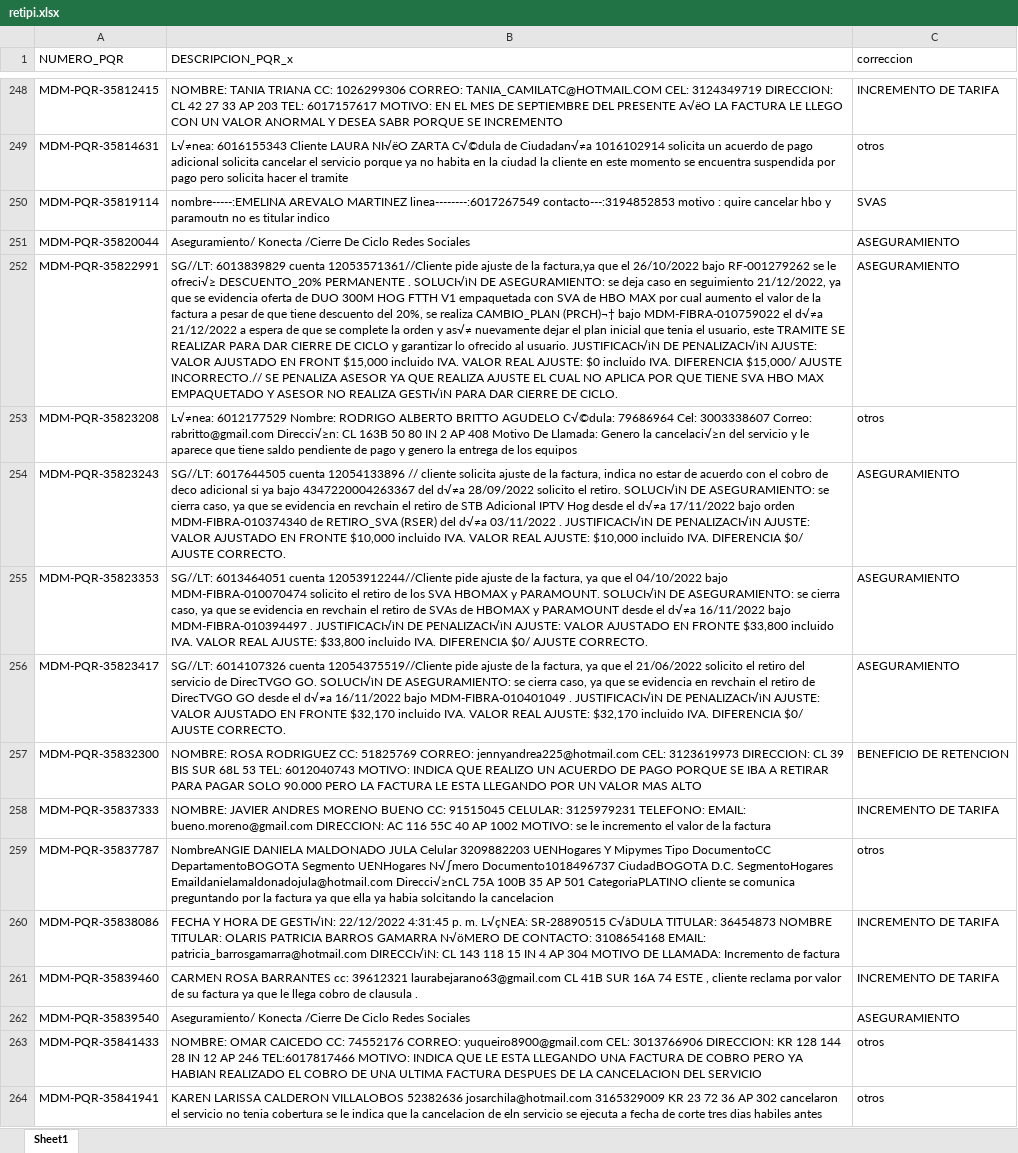
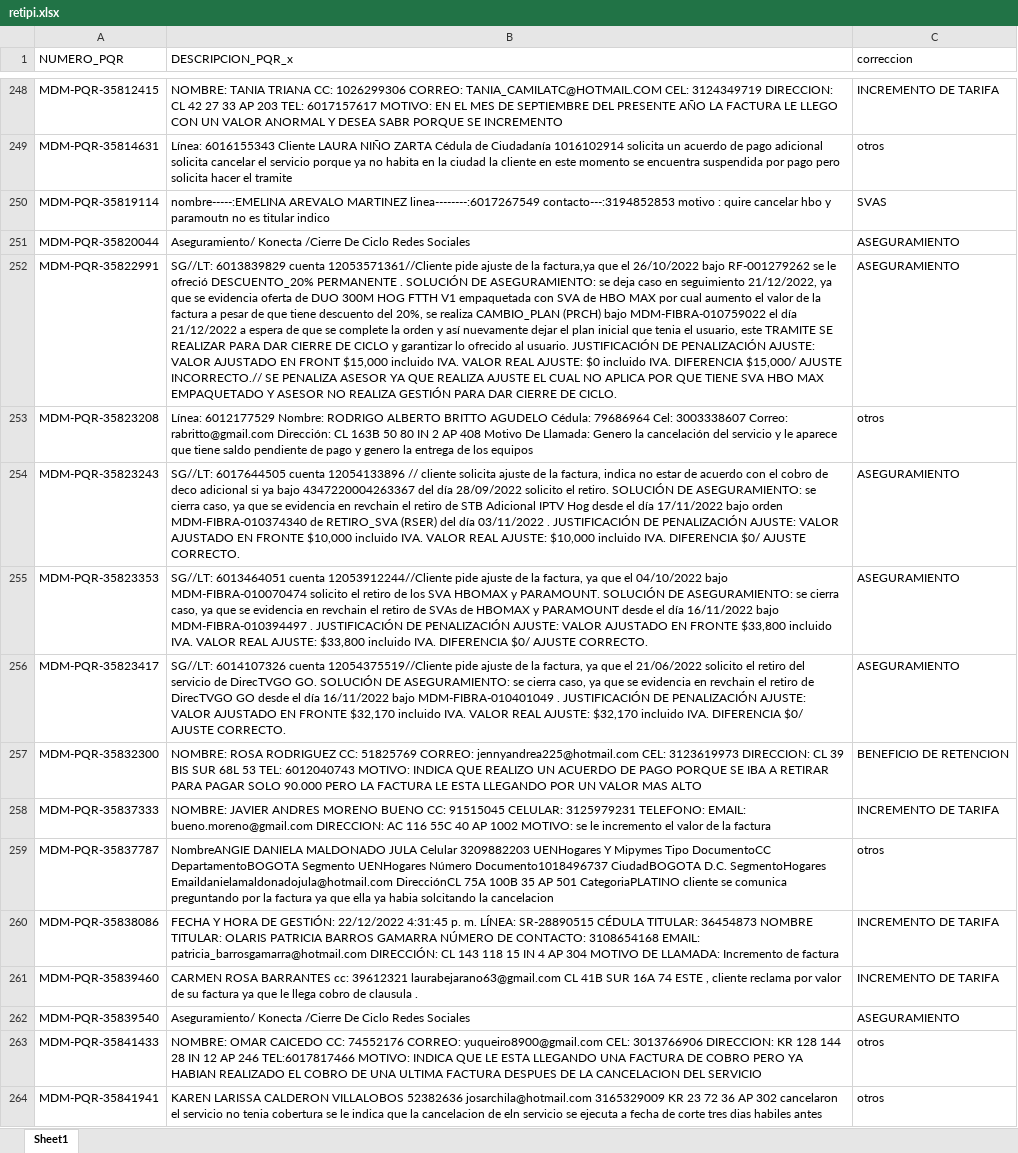
Before and after one commit to etb-git/PRIORIZAR, an Excel workbook: data/retipi.xlsx, sheet Sheet1, drawn as a sheet; only a part is shown, gaps mark what is left out; values as stored, in another font and other column widths than the file's, no borders; the diff covers the shown part only; the diff names each change by its address in the sheet, - before the commit and + after, or states it on an @@ line.

```diff
--- a/data/retipi.xlsx (sheet Sheet1)
+++ b/data/retipi.xlsx (sheet Sheet1)
-B248 (DESCRIPCION_PQR_x): …DEL PRESENTE A√ëO LA FACTURA…
+B248 (DESCRIPCION_PQR_x): …DEL PRESENTE AÑO LA FACTURA…
-B249 (DESCRIPCION_PQR_x): L√≠nea: 6016155343 Cliente LAURA NI√ëO ZARTA C√©dula de Ciudadan√≠a 1016102914 solicita…
+B249 (DESCRIPCION_PQR_x): Línea: 6016155343 Cliente LAURA NIÑO ZARTA Cédula de Ciudadanía 1016102914 solicita…
-B252 (DESCRIPCION_PQR_x): …se le ofreci√≥ DESCUENTO_20% PERMANENTE . SOLUCI√ìN DE ASEGURAMIENTO: se deja caso en seguimiento 21/12/2022, ya que se evidencia oferta de DUO 300M HOG FTTH V1 empaquetada con SVA de HBO MAX por cual aumento el valor de la factura a pesar de que tiene descuento del 20%, se realiza CAMBIO_PLAN (PRCH)¬† bajo MDM-FIBRA-010759022 el d√≠a 21/12/2022 a espera de que se complete la orden y as√≠ nuevamente dejar el plan inicial que tenia el usuario, este TRAMITE SE REALIZAR PARA DAR CIERRE DE CICLO y garantizar lo ofrecido al usuario. JUSTIFICACI√ìN DE PENALIZACI√ìN AJUSTE: VALOR AJUSTADO EN FRONT $15,000 incluido IVA. VALOR REAL AJUSTE: $0 incluido IVA. DIFERENCIA $15,000/ AJUSTE INCORRECTO.// SE PENALIZA ASESOR YA QUE REALIZA AJUSTE EL CUAL NO APLICA POR QUE TIENE SVA HBO MAX EMPAQUETADO Y ASESOR NO REALIZA GESTI√ìN PARA DAR…
+B252 (DESCRIPCION_PQR_x): …se le ofreció DESCUENTO_20% PERMANENTE . SOLUCIÓN DE ASEGURAMIENTO: se deja caso en seguimiento 21/12/2022, ya que se evidencia oferta de DUO 300M HOG FTTH V1 empaquetada con SVA de HBO MAX por cual aumento el valor de la factura a pesar de que tiene descuento del 20%, se realiza CAMBIO_PLAN (PRCH) bajo MDM-FIBRA-010759022 el día 21/12/2022 a espera de que se complete la orden y así nuevamente dejar el plan inicial que tenia el usuario, este TRAMITE SE REALIZAR PARA DAR CIERRE DE CICLO y garantizar lo ofrecido al usuario. JUSTIFICACIÓN DE PENALIZACIÓN AJUSTE: VALOR AJUSTADO EN FRONT $15,000 incluido IVA. VALOR REAL AJUSTE: $0 incluido IVA. DIFERENCIA $15,000/ AJUSTE INCORRECTO.// SE PENALIZA ASESOR YA QUE REALIZA AJUSTE EL CUAL NO APLICA POR QUE TIENE SVA HBO MAX EMPAQUETADO Y ASESOR NO REALIZA GESTIÓN PARA DAR…
-B253 (DESCRIPCION_PQR_x): L√≠nea: 6012177529 Nombre: RODRIGO ALBERTO BRITTO AGUDELO C√©dula: 79686964 Cel: 3003338607 Correo: rabritto@gmail.com Direcci√≥n: CL 163B 50 80 IN 2 AP 408 Motivo De Llamada: Genero la cancelaci√≥n del servicio…
+B253 (DESCRIPCION_PQR_x): Línea: 6012177529 Nombre: RODRIGO ALBERTO BRITTO AGUDELO Cédula: 79686964 Cel: 3003338607 Correo: rabritto@gmail.com Dirección: CL 163B 50 80 IN 2 AP 408 Motivo De Llamada: Genero la cancelación del servicio…
-B254 (DESCRIPCION_PQR_x): …4347220004263367 del d√≠a 28/09/2022 solicito el retiro. SOLUCI√ìN DE ASEGURAMIENTO: se cierra caso, ya que se evidencia en revchain el retiro de STB Adicional IPTV Hog desde el d√≠a 17/11/2022 bajo orden MDM-FIBRA-010374340 de RETIRO_SVA (RSER) del d√≠a 03/11/2022 . JUSTIFICACI√ìN DE PENALIZACI√ìN AJUSTE: VALOR…
+B254 (DESCRIPCION_PQR_x): …4347220004263367 del día 28/09/2022 solicito el retiro. SOLUCIÓN DE ASEGURAMIENTO: se cierra caso, ya que se evidencia en revchain el retiro de STB Adicional IPTV Hog desde el día 17/11/2022 bajo orden MDM-FIBRA-010374340 de RETIRO_SVA (RSER) del día 03/11/2022 . JUSTIFICACIÓN DE PENALIZACIÓN AJUSTE: VALOR…
-B255 (DESCRIPCION_PQR_x): …y PARAMOUNT. SOLUCI√ìN DE ASEGURAMIENTO: se cierra caso, ya que se evidencia en revchain el retiro de SVAs de HBOMAX y PARAMOUNT desde el d√≠a 16/11/2022 bajo MDM-FIBRA-010394497 . JUSTIFICACI√ìN DE PENALIZACI√ìN AJUSTE: VALOR…
+B255 (DESCRIPCION_PQR_x): …y PARAMOUNT. SOLUCIÓN DE ASEGURAMIENTO: se cierra caso, ya que se evidencia en revchain el retiro de SVAs de HBOMAX y PARAMOUNT desde el día 16/11/2022 bajo MDM-FIBRA-010394497 . JUSTIFICACIÓN DE PENALIZACIÓN AJUSTE: VALOR…
-B256 (DESCRIPCION_PQR_x): …DirecTVGO GO. SOLUCI√ìN DE ASEGURAMIENTO: se cierra caso, ya que se evidencia en revchain el retiro de DirecTVGO GO desde el d√≠a 16/11/2022 bajo MDM-FIBRA-010401049 . JUSTIFICACI√ìN DE PENALIZACI√ìN AJUSTE: VALOR…
+B256 (DESCRIPCION_PQR_x): …DirecTVGO GO. SOLUCIÓN DE ASEGURAMIENTO: se cierra caso, ya que se evidencia en revchain el retiro de DirecTVGO GO desde el día 16/11/2022 bajo MDM-FIBRA-010401049 . JUSTIFICACIÓN DE PENALIZACIÓN AJUSTE: VALOR…
-B259 (DESCRIPCION_PQR_x): …Segmento UENHogares N√∫mero Documento1018496737 CiudadBOGOTA D.C. SegmentoHogares Emaildanielamaldonadojula@hotmail.com Direcci√≥nCL 75A 100B…
+B259 (DESCRIPCION_PQR_x): …Segmento UENHogares Número Documento1018496737 CiudadBOGOTA D.C. SegmentoHogares Emaildanielamaldonadojula@hotmail.com DirecciónCL 75A 100B…
-B260 (DESCRIPCION_PQR_x): …HORA DE GESTI√ìN: 22/12/2022 4:31:45 p. m. L√çNEA: SR-28890515 C√âDULA TITULAR: 36454873 NOMBRE TITULAR: OLARIS PATRICIA BARROS GAMARRA N√öMERO DE CONTACTO: 3108654168 EMAIL: patricia_barrosgamarra@hotmail.com DIRECCI√ìN: CL 143…
+B260 (DESCRIPCION_PQR_x): …HORA DE GESTIÓN: 22/12/2022 4:31:45 p. m. LÍNEA: SR-28890515 CÉDULA TITULAR: 36454873 NOMBRE TITULAR: OLARIS PATRICIA BARROS GAMARRA NÚMERO DE CONTACTO: 3108654168 EMAIL: patricia_barrosgamarra@hotmail.com DIRECCIÓN: CL 143…
```
Also changed, not shown: 957 edited cells elsewhere in this sheet, 4 other files.
